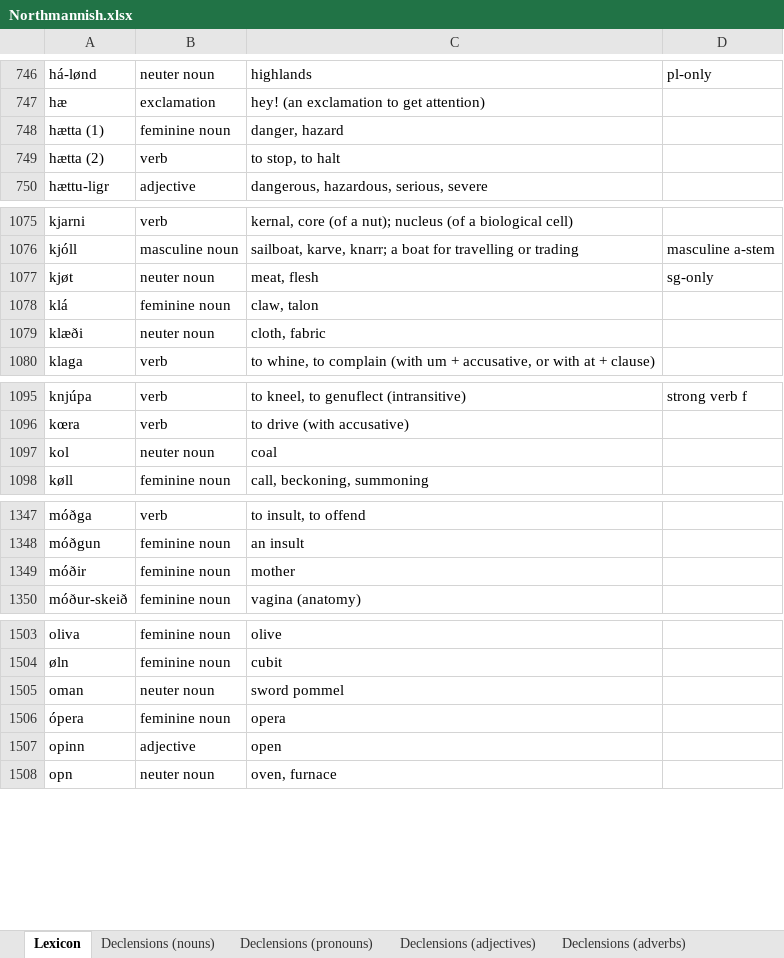
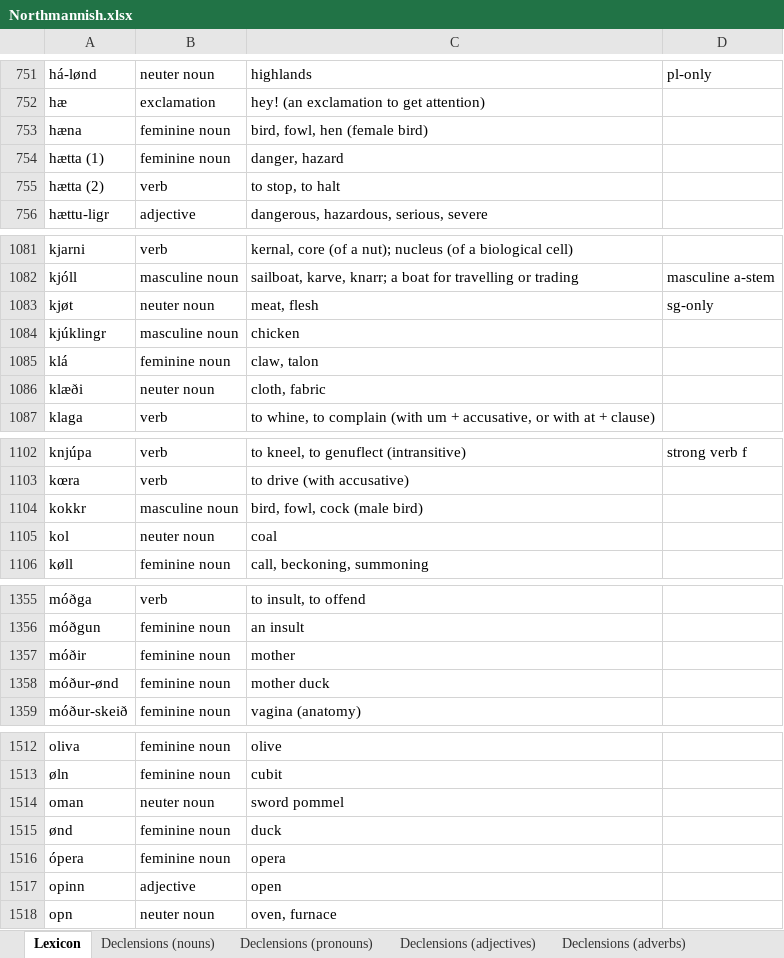
Before and after one commit to Oneo64/Aldraheimr2ndEdition, an Excel workbook: Literature/Languages/Northmannish.xlsx, sheet Lexicon, drawn as a sheet; only a part is shown, gaps mark what is left out; values as stored, in another font and other column widths than the file's, no borders; charts and pictures and table styles not drawn; the diff covers the shown part only; the diff names each change by its address in the sheet, - before the commit and + after, or states it on an @@ line.

```diff
--- a/Literature/Languages/Northmannish.xlsx (sheet Lexicon)
+++ b/Literature/Languages/Northmannish.xlsx (sheet Lexicon)
+row 753: hæna | feminine noun | bird, fowl, hen (female bird)
+row 1084: kjúklingr | masculine noun | chicken
+row 1104: kokkr | masculine noun | bird, fowl, cock (male bird)
+row 1358: móður-ønd | feminine noun | mother duck
+row 1515: ønd | feminine noun | duck
```
Also changed, not shown: 6 added rows and 1 edited cell elsewhere in this sheet.
